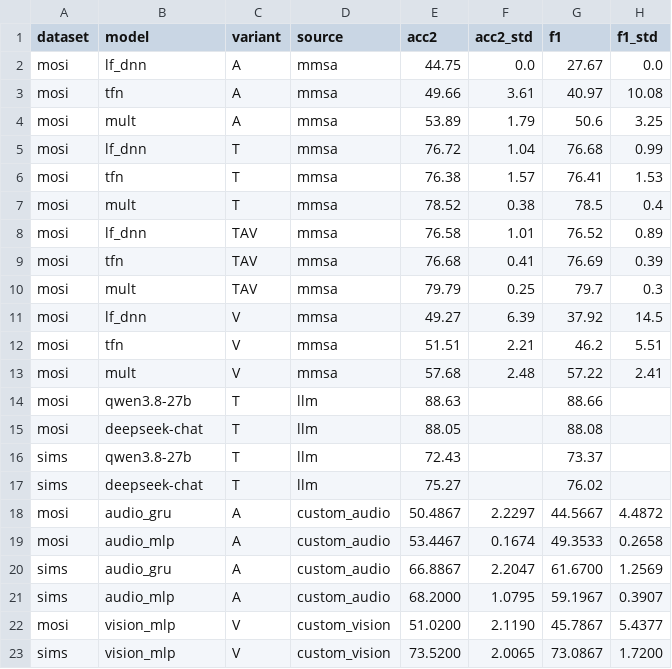
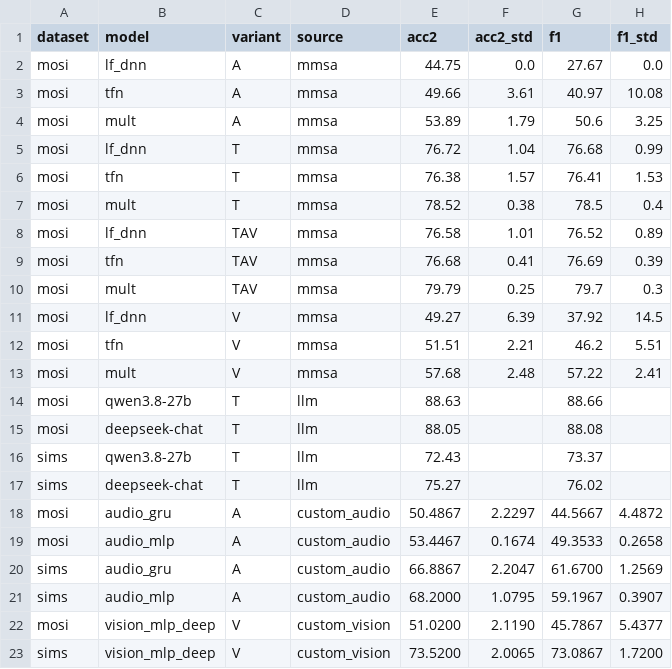
Before and after one commit to msenart/multimodal-ml, a CSV file: results/results.csv, drawn as a sheet; only a part is shown; the diff names each change by its address in the sheet, - before the commit and + after, or states it on an @@ line.

```diff
--- a/results/results.csv
+++ b/results/results.csv
-B22:B23 (model): vision_mlp
+B22:B23 (model): vision_mlp_deep
```
Also changed, not shown: 26 other files.
